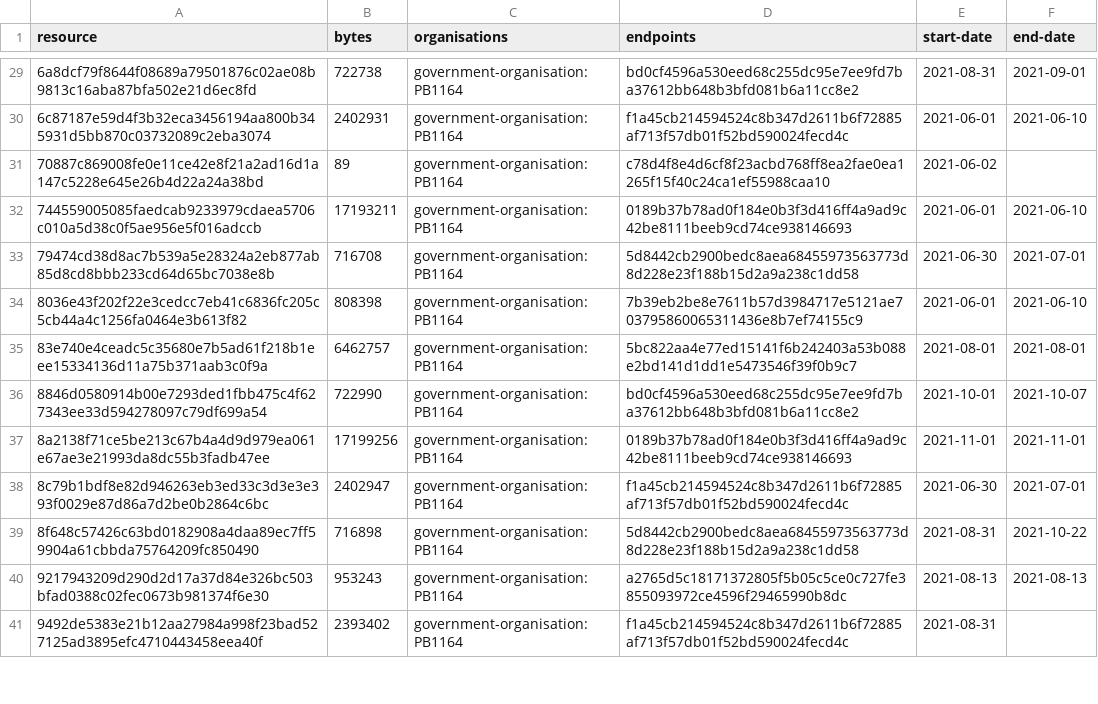
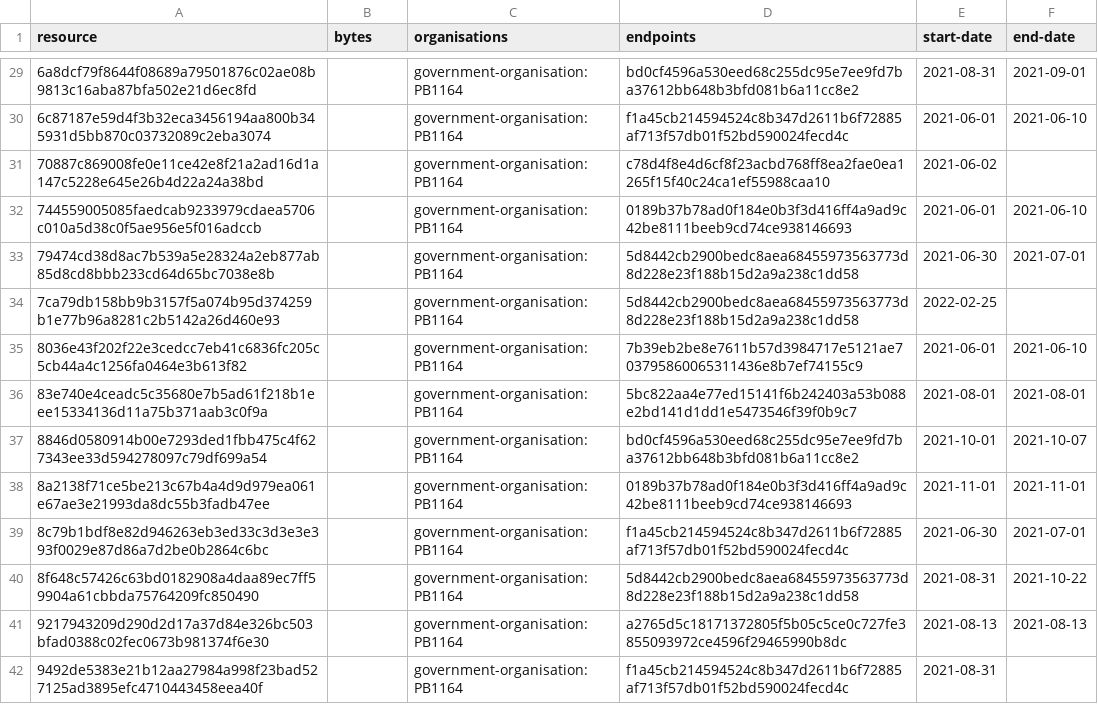
Before and after one commit to digital-land/historic-england-collection, a CSV file: collection/resource.csv, drawn as a sheet; only a part is shown, gaps mark what is left out; the diff covers the shown part only.

```diff
--- a/collection/resource.csv
+++ b/collection/resource.csv
@@ -29,13 +29,14 @@ resource,bytes,organisations,endpoints,start-date,end-date
-6a8dcf79f8644f08689a79501876c02ae08b9813c16aba87bfa502e21d6ec8fd,722738,government-organisation:PB1164,bd0cf4596a530eed68c255dc95e7ee9fd7ba37612bb648b3bfd081b6a11cc8e2,2021-08-31,2021-09-01
-6c87187e59d4f3b32eca3456194aa800b345931d5bb870c03732089c2eba3074,2402931,government-organisation:PB1164,f1a45cb214594524c8b347d2611b6f72885af713f57db01f52bd590024fecd4c,2021-06-01,2021-06-10
-70887c869008fe0e11ce42e8f21a2ad16d1a147c5228e645e26b4d22a24a38bd,89,government-organisation:PB1164,c78d4f8e4d6cf8f23acbd768ff8ea2fae0ea1265f15f40c24ca1ef55988caa10,2021-06-02,
-744559005085faedcab9233979cdaea5706c010a5d38c0f5ae956e5f016adccb,17193211,government-organisation:PB1164,0189b37b78ad0f184e0b3f3d416ff4a9ad9c42be8111beeb9cd74ce938146693,2021-06-01,2021-06-10
-79474cd38d8ac7b539a5e28324a2eb877ab85d8cd8bbb233cd64d65bc7038e8b,716708,government-organisation:PB1164,5d8442cb2900bedc8aea68455973563773d8d228e23f188b15d2a9a238c1dd58,2021-06-30,2021-07-01
-8036e43f202f22e3cedcc7eb41c6836fc205c5cb44a4c1256fa0464e3b613f82,808398,government-organisation:PB1164,7b39eb2be8e7611b57d3984717e5121ae703795860065311436e8b7ef74155c9,2021-06-01,2021-06-10
-83e740e4ceadc5c35680e7b5ad61f218b1eee15334136d11a75b371aab3c0f9a,6462757,government-organisation:PB1164,5bc822aa4e77ed15141f6b242403a53b088e2bd141d1dd1e5473546f39f0b9c7,2021-08-01,2021-08-01
-8846d0580914b00e7293ded1fbb475c4f627343ee33d594278097c79df699a54,722990,government-organisation:PB1164,bd0cf4596a530eed68c255dc95e7ee9fd7ba37612bb648b3bfd081b6a11cc8e2,2021-10-01,2021-10-07
-8a2138f71ce5be213c67b4a4d9d979ea061e67ae3e21993da8dc55b3fadb47ee,17199256,government-organisation:PB1164,0189b37b78ad0f184e0b3f3d416ff4a9ad9c42be8111beeb9cd74ce938146693,2021-11-01,2021-11-01
-8c79b1bdf8e82d946263eb3ed33c3d3e3e393f0029e87d86a7d2be0b2864c6bc,2402947,government-organisation:PB1164,f1a45cb214594524c8b347d2611b6f72885af713f57db01f52bd590024fecd4c,2021-06-30,2021-07-01
-8f648c57426c63bd0182908a4daa89ec7ff59904a61cbbda75764209fc850490,716898,government-organisation:PB1164,5d8442cb2900bedc8aea68455973563773d8d228e23f188b15d2a9a238c1dd58,2021-08-31,2021-10-22
-9217943209d290d2d17a37d84e326bc503bfad0388c02fec0673b981374f6e30,953243,government-organisation:PB1164,a2765d5c18171372805f5b05c5ce0c727fe3855093972ce4596f29465990b8dc,2021-08-13,2021-08-13
-9492de5383e21b12aa27984a998f23bad527125ad3895efc4710443458eea40f,2393402,government-organisation:PB1164,f1a45cb214594524c8b347d2611b6f72885af713f57db01f52bd590024fecd4c,2021-08-31,
+6a8dcf79f8644f08689a79501876c02ae08b9813c16aba87bfa502e21d6ec8fd,,government-organisation:PB1164,bd0cf4596a530eed68c255dc95e7ee9fd7ba37612bb648b3bfd081b6a11cc8e2,2021-08-31,2021-09-01
+6c87187e59d4f3b32eca3456194aa800b345931d5bb870c03732089c2eba3074,,government-organisation:PB1164,f1a45cb214594524c8b347d2611b6f72885af713f57db01f52bd590024fecd4c,2021-06-01,2021-06-10
+70887c869008fe0e11ce42e8f21a2ad16d1a147c5228e645e26b4d22a24a38bd,,government-organisation:PB1164,c78d4f8e4d6cf8f23acbd768ff8ea2fae0ea1265f15f40c24ca1ef55988caa10,2021-06-02,
+744559005085faedcab9233979cdaea5706c010a5d38c0f5ae956e5f016adccb,,government-organisation:PB1164,0189b37b78ad0f184e0b3f3d416ff4a9ad9c42be8111beeb9cd74ce938146693,2021-06-01,2021-06-10
+79474cd38d8ac7b539a5e28324a2eb877ab85d8cd8bbb233cd64d65bc7038e8b,,government-organisation:PB1164,5d8442cb2900bedc8aea68455973563773d8d228e23f188b15d2a9a238c1dd58,2021-06-30,2021-07-01
+7ca79db158bb9b3157f5a074b95d374259b1e77b96a8281c2b5142a26d460e93,,government-organisation:PB1164,5d8442cb2900bedc8aea68455973563773d8d228e23f188b15d2a9a238c1dd58,2022-02-25,
+8036e43f202f22e3cedcc7eb41c6836fc205c5cb44a4c1256fa0464e3b613f82,,government-organisation:PB1164,7b39eb2be8e7611b57d3984717e5121ae703795860065311436e8b7ef74155c9,2021-06-01,2021-06-10
+83e740e4ceadc5c35680e7b5ad61f218b1eee15334136d11a75b371aab3c0f9a,,government-organisation:PB1164,5bc822aa4e77ed15141f6b242403a53b088e2bd141d1dd1e5473546f39f0b9c7,2021-08-01,2021-08-01
+8846d0580914b00e7293ded1fbb475c4f627343ee33d594278097c79df699a54,,government-organisation:PB1164,bd0cf4596a530eed68c255dc95e7ee9fd7ba37612bb648b3bfd081b6a11cc8e2,2021-10-01,2021-10-07
+8a2138f71ce5be213c67b4a4d9d979ea061e67ae3e21993da8dc55b3fadb47ee,,government-organisation:PB1164,0189b37b78ad0f184e0b3f3d416ff4a9ad9c42be8111beeb9cd74ce938146693,2021-11-01,2021-11-01
+8c79b1bdf8e82d946263eb3ed33c3d3e3e393f0029e87d86a7d2be0b2864c6bc,,government-organisation:PB1164,f1a45cb214594524c8b347d2611b6f72885af713f57db01f52bd590024fecd4c,2021-06-30,2021-07-01
+8f648c57426c63bd0182908a4daa89ec7ff59904a61cbbda75764209fc850490,,government-organisation:PB1164,5d8442cb2900bedc8aea68455973563773d8d228e23f188b15d2a9a238c1dd58,2021-08-31,2021-10-22
+9217943209d290d2d17a37d84e326bc503bfad0388c02fec0673b981374f6e30,,government-organisation:PB1164,a2765d5c18171372805f5b05c5ce0c727fe3855093972ce4596f29465990b8dc,2021-08-13,2021-08-13
+9492de5383e21b12aa27984a998f23bad527125ad3895efc4710443458eea40f,,government-organisation:PB1164,f1a45cb214594524c8b347d2611b6f72885af713f57db01f52bd590024fecd4c,2021-08-31,
```
Also changed, not shown: 2 added rows and 54 edited cells elsewhere in this file, 2 other files.
